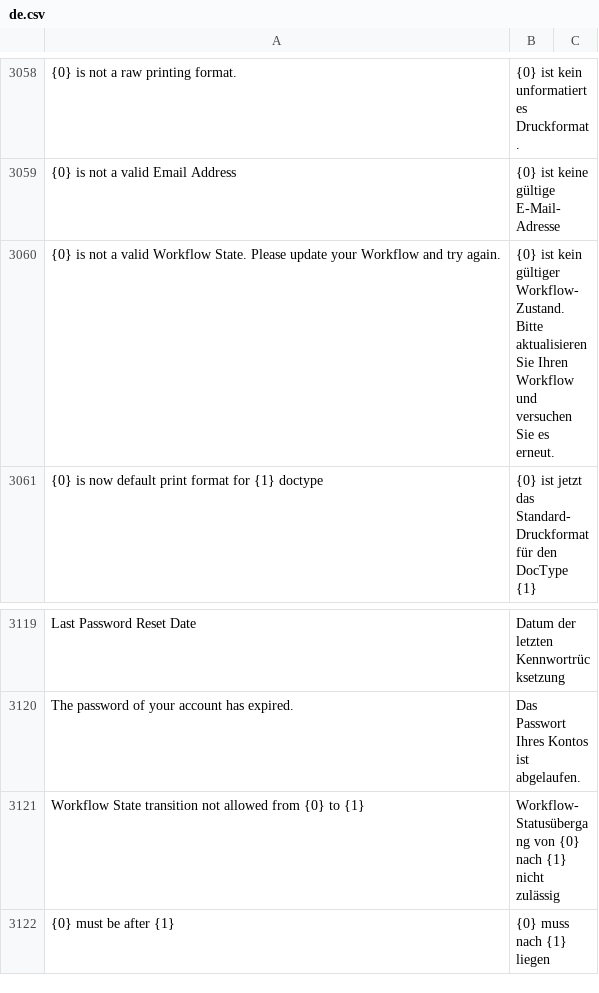
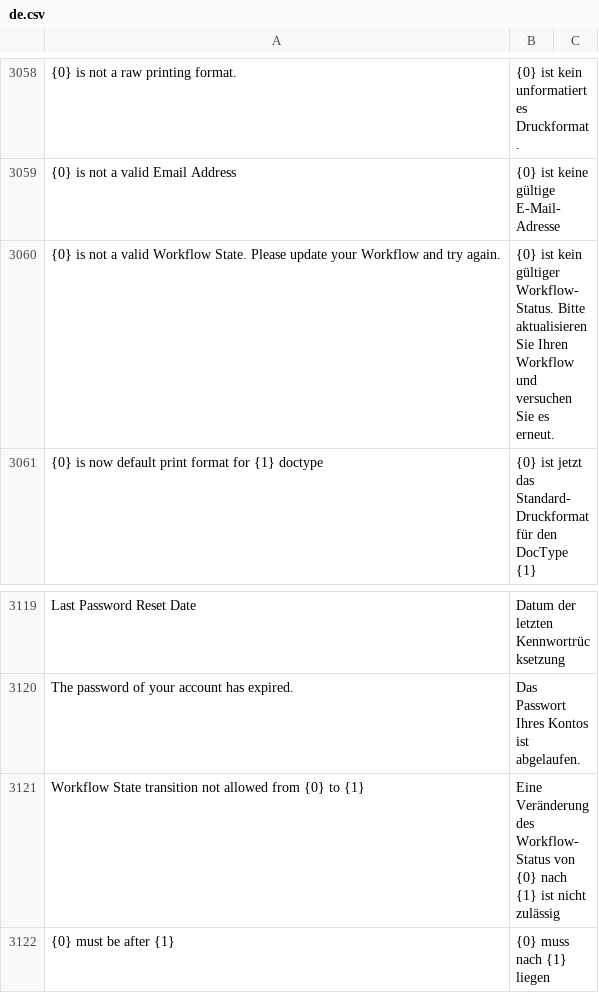
Before and after one commit to hanzoai/frappe, a CSV file: frappe/translations/de.csv, drawn as a sheet; only a part is shown, gaps mark what is left out; the diff covers the shown part only; the diff names each change by its address in the sheet, - before the commit and + after, or states it on an @@ line.

```diff
--- a/frappe/translations/de.csv
+++ b/frappe/translations/de.csv
-B3060: …kein gültiger Workflow-Zustand. Bitte aktualisieren…
+B3060: …kein gültiger Workflow-Status. Bitte aktualisieren…
-B3121: Workflow-Statusübergang von {0} nach {1} nicht zulässig
+B3121: Eine Veränderung des Workflow-Status von {0} nach {1} ist nicht zulässig
```
Also changed, not shown: 8 edited cells elsewhere in this file.
